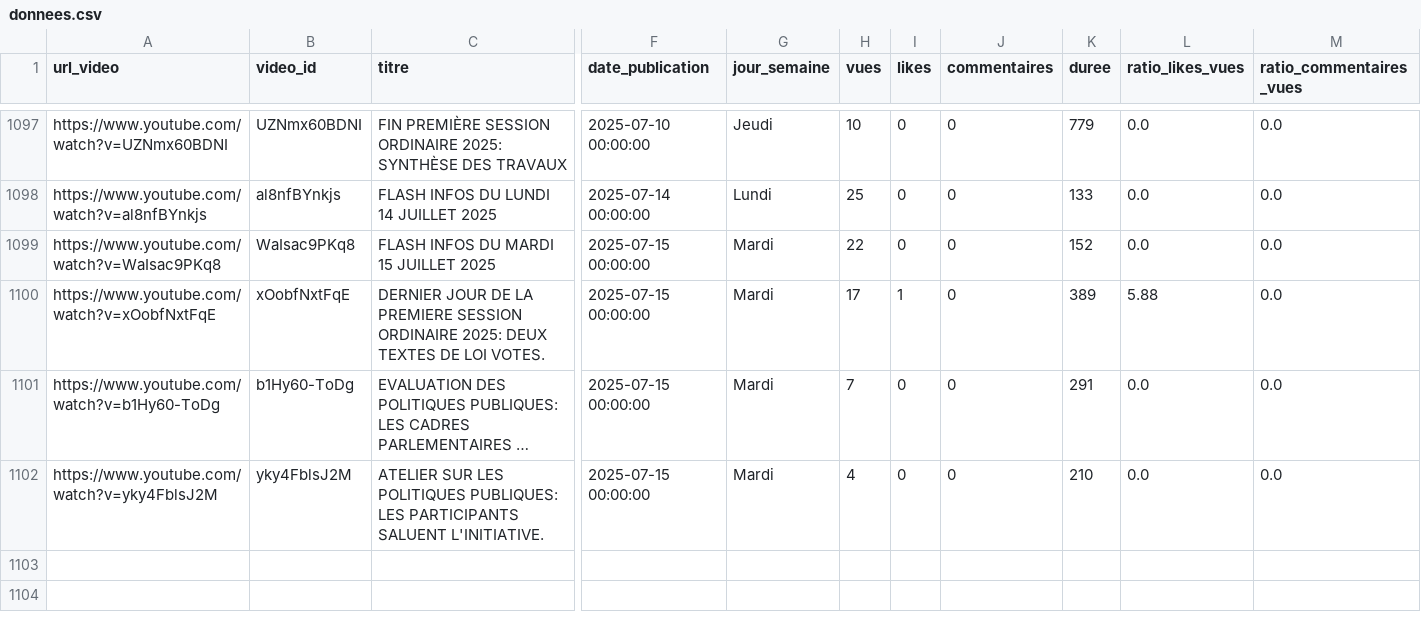
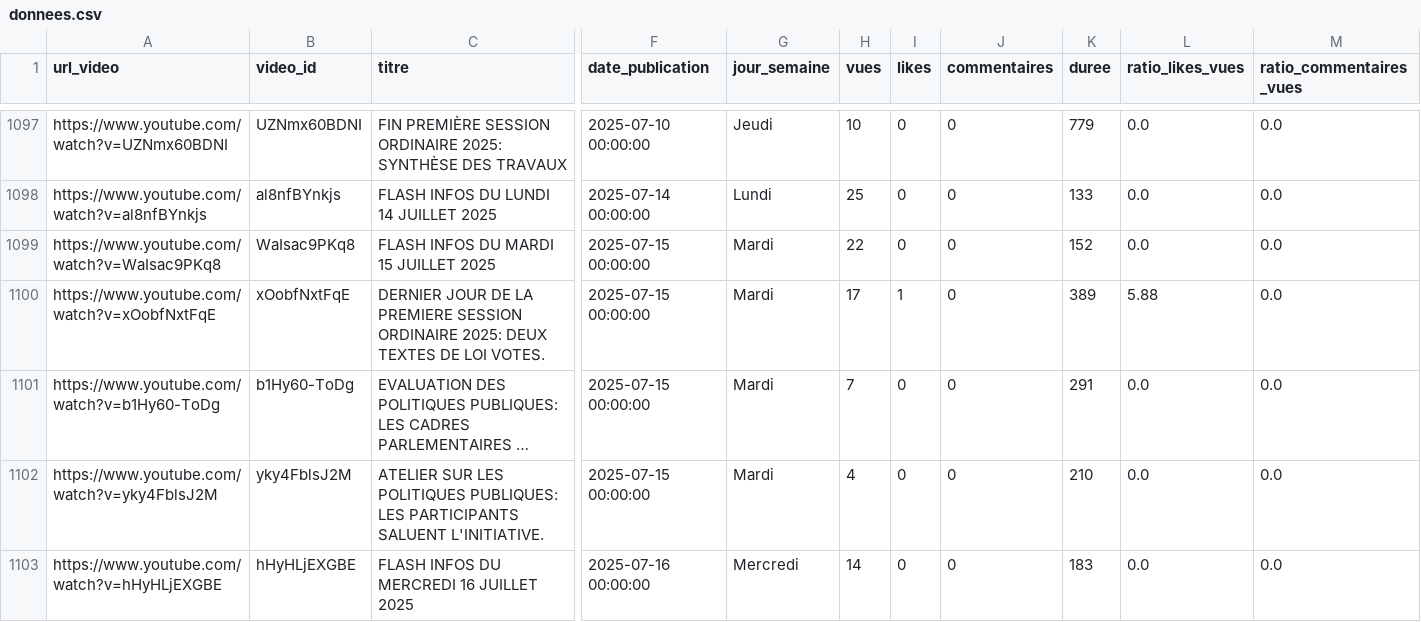
Before and after one commit to duv40/AN-Project, a CSV file: donnees.csv, drawn as a sheet; only a part is shown, gaps mark what is left out; long unchanged cells end in …; rows hold the shown columns only; the diff names each change by its address in the sheet, - before the commit and + after, or states it on an @@ line.

```diff
--- a/donnees.csv
+++ b/donnees.csv
+row 1103: https://www.youtube.com/watch?v=hHyHLjEXGBE | hHyHLjEXGBE | FLASH INFOS DU MERCREDI 16 JUILLET 2025 | 2025-07-16 00:00:00 | Mercredi | 14 | 0 | 0 | 183 | 0.0 | 0.0
```
